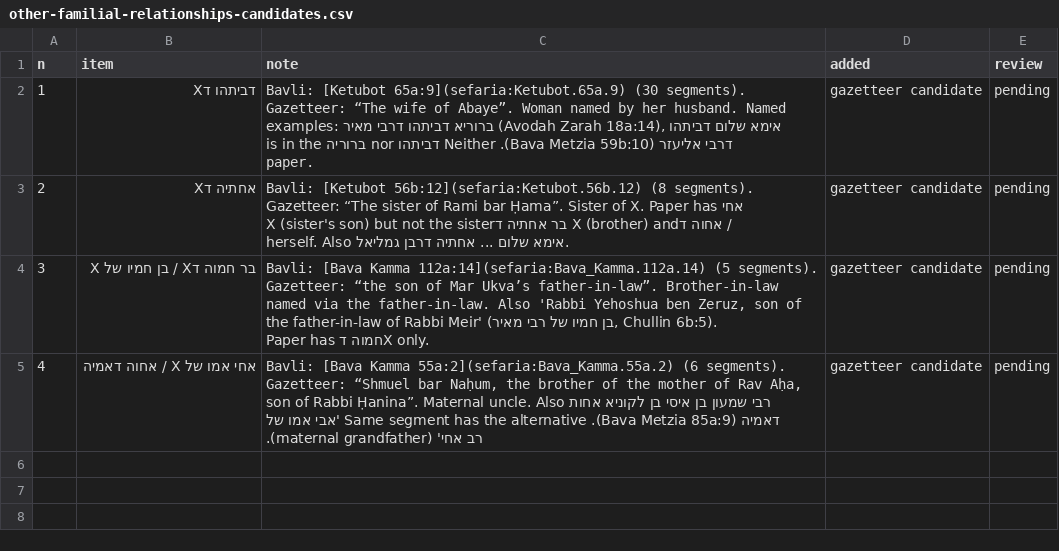
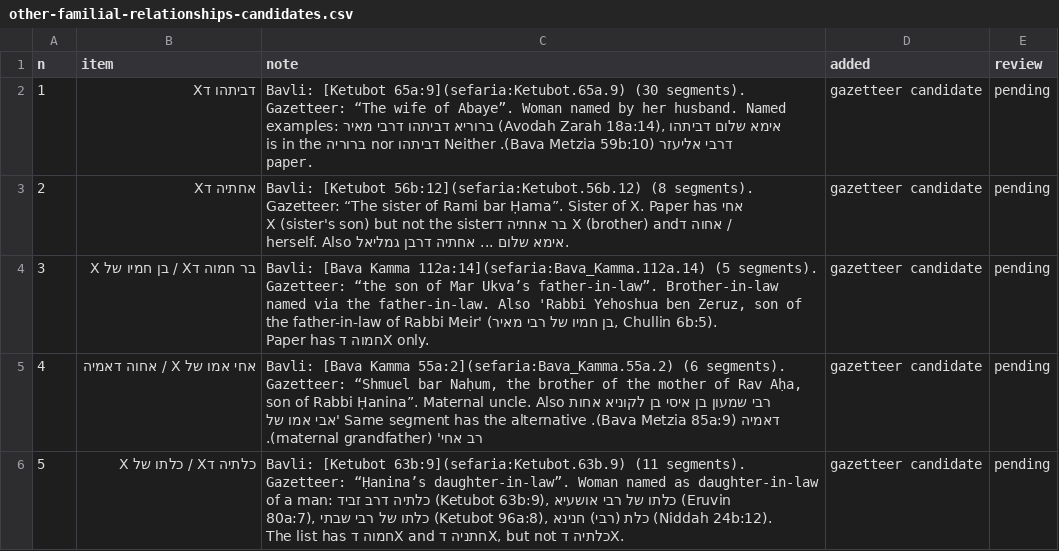
Before and after one commit to EzraBrand/abba-to-zebedee, a CSV file: docs/data/other-familial-relationships-candidates.csv, drawn as a sheet.

```diff
--- a/docs/data/other-familial-relationships-candidates.csv
+++ b/docs/data/other-familial-relationships-candidates.csv
@@ -5 +5,2 @@
 4,אחי אמו של X / אחוה דאמיה,"Bavli: [Bava Kamma 55a:2](sefaria:Bava_Kamma.55a.2) (6 segments). Gazetteer: “Shmuel bar Naḥum, the brother of the mother of Rav Aḥa, son of Rabbi Ḥanina”. Maternal uncle. Also רבי שמעון בן איסי בן לקוניא אחות דאמיה (Bava Metzia 85a:9). Same segment has the alternative 'אבי אמו של רב אחי' (maternal grandfather).",gazetteer candidate,pending
+5,כלתיה דX / כלתו של X,"Bavli: [Ketubot 63b:9](sefaria:Ketubot.63b.9) (11 segments). Gazetteer: “Ḥanina’s daughter-in-law”. Woman named as daughter-in-law of a man: כלתיה דרב זביד (Ketubot 63b:9), כלתו של רבי אושעיא (Eruvin 80a:7), כלתו של רבי שבתי (Ketubot 96a:8), כלת (רבי) חנינא (Niddah 24b:12). The list has חמוה דX and חתניה דX, but not כלתיה דX.",gazetteer candidate,pending
```
Also changed, not shown: docs/data/all-items.csv, docs/data/groups-candidates.csv, 21 other files.
